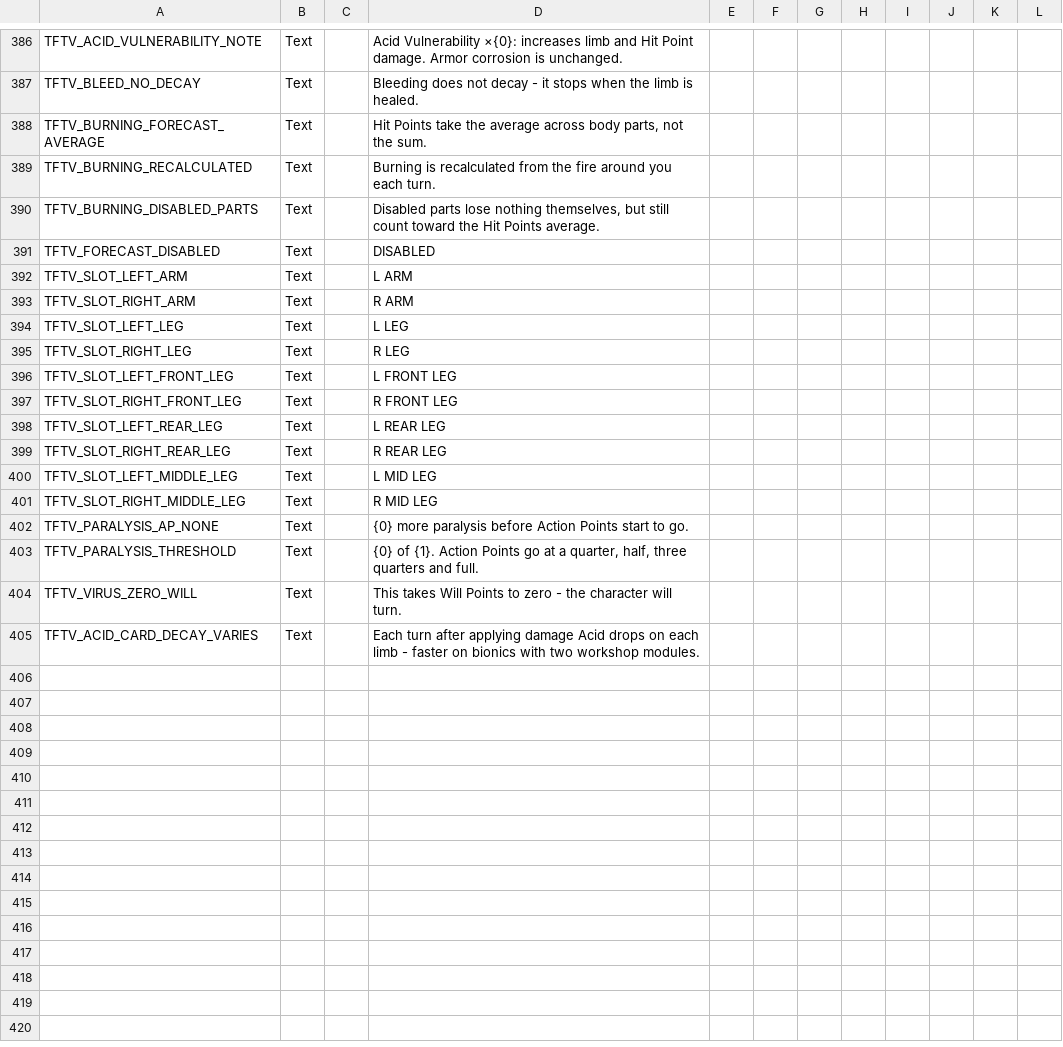
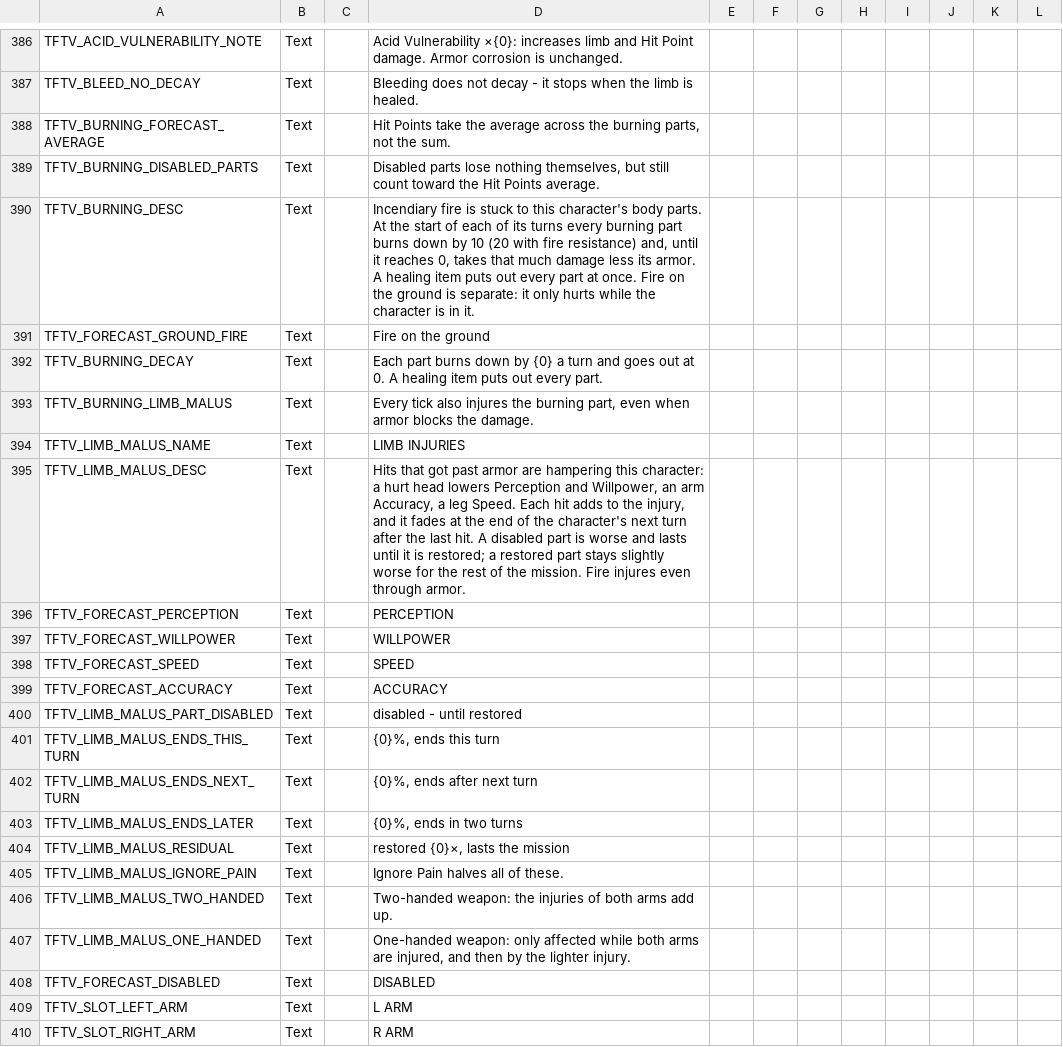
Before and after one commit to Voland163/TFTV, a CSV file: Dist/Assets/Localization/TFTV_AbilitiesEffectsStatusesTactical_Localization.csv, drawn as a sheet; only a part is shown, gaps mark what is left out; the shorter side is filled out with more unchanged rows.

```diff
--- a/Dist/Assets/Localization/TFTV_AbilitiesEffectsStatusesTactical_Localization.csv
+++ b/Dist/Assets/Localization/TFTV_AbilitiesEffectsStatusesTactical_Localization.csv
@@ -612,5 +612,22 @@ TFTV_ACID_VULNERABILITY_NOTE,Text,,Acid Vulnerability ×{0}: increases limb and
 TFTV_BLEED_NO_DECAY,Text,,Bleeding does not decay - it stops when the limb is healed.,,,,,,,,
-TFTV_BURNING_FORECAST_AVERAGE,Text,,"Hit Points take the average across body parts, not the sum.",,,,,,,,
-TFTV_BURNING_RECALCULATED,Text,,Burning is recalculated from the fire around you each turn.,,,,,,,,
+TFTV_BURNING_FORECAST_AVERAGE,Text,,"Hit Points take the average across the burning parts, not the sum.",,,,,,,,
 TFTV_BURNING_DISABLED_PARTS,Text,,"Disabled parts lose nothing themselves, but still count toward the Hit Points average.",,,,,,,,
+TFTV_BURNING_DESC,Text,,"Incendiary fire is stuck to this character's body parts. At the start of each of its turns every burning part burns down by 10 (20 with fire resistance) and, until it reaches 0, takes that much damage less its armor. A healing item puts out every part at once. Fire on the ground is separate: it only hurts while the character is in it.",,,,,,,,
+TFTV_FORECAST_GROUND_FIRE,Text,,Fire on the ground,,,,,,,,
+TFTV_BURNING_DECAY,Text,,Each part burns down by {0} a turn and goes out at 0. A healing item puts out every part.,,,,,,,,
+TFTV_BURNING_LIMB_MALUS,Text,,"Every tick also injures the burning part, even when armor blocks the damage.",,,,,,,,
+TFTV_LIMB_MALUS_NAME,Text,,LIMB INJURIES,,,,,,,,
+TFTV_LIMB_MALUS_DESC,Text,,"Hits that got past armor are hampering this character: a hurt head lowers Perception and Willpower, an arm Accuracy, a leg Speed. Each hit adds to the injury, and it fades at the end of the character's next turn after the last hit. A disabled part is worse and lasts until it is restored; a restored part stays slightly worse for the rest of the mission. Fire injures even through armor.",,,,,,,,
+TFTV_FORECAST_PERCEPTION,Text,,PERCEPTION,,,,,,,,
+TFTV_FORECAST_WILLPOWER,Text,,WILLPOWER,,,,,,,,
+TFTV_FORECAST_SPEED,Text,,SPEED,,,,,,,,
+TFTV_FORECAST_ACCURACY,Text,,ACCURACY,,,,,,,,
+TFTV_LIMB_MALUS_PART_DISABLED,Text,,disabled - until restored,,,,,,,,
+TFTV_LIMB_MALUS_ENDS_THIS_TURN,Text,,"{0}%, ends this turn",,,,,,,,
+TFTV_LIMB_MALUS_ENDS_NEXT_TURN,Text,,"{0}%, ends after next turn",,,,,,,,
+TFTV_LIMB_MALUS_ENDS_LATER,Text,,"{0}%, ends in two turns",,,,,,,,
+TFTV_LIMB_MALUS_RESIDUAL,Text,,"restored {0}×, lasts the mission",,,,,,,,
+TFTV_LIMB_MALUS_IGNORE_PAIN,Text,,Ignore Pain halves all of these.,,,,,,,,
+TFTV_LIMB_MALUS_TWO_HANDED,Text,,Two-handed weapon: the injuries of both arms add up.,,,,,,,,
+TFTV_LIMB_MALUS_ONE_HANDED,Text,,"One-handed weapon: only affected while both arms are injured, and then by the lighter injury.",,,,,,,,
 TFTV_FORECAST_DISABLED,Text,,DISABLED,,,,,,,,
```
Also changed, not shown: Dist/Assets/Localization/TFTV_Options_Localization.csv, TFTV/Assets/Localization/TFTV_Options_Localization.csv, 17 other files.
